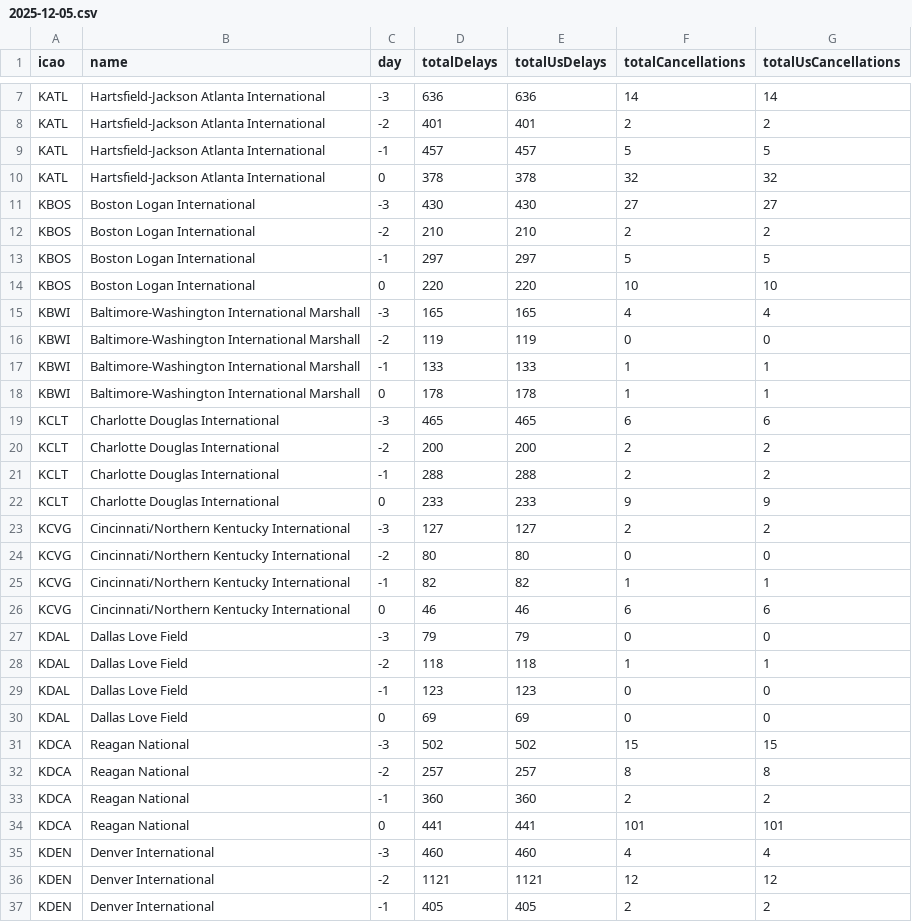
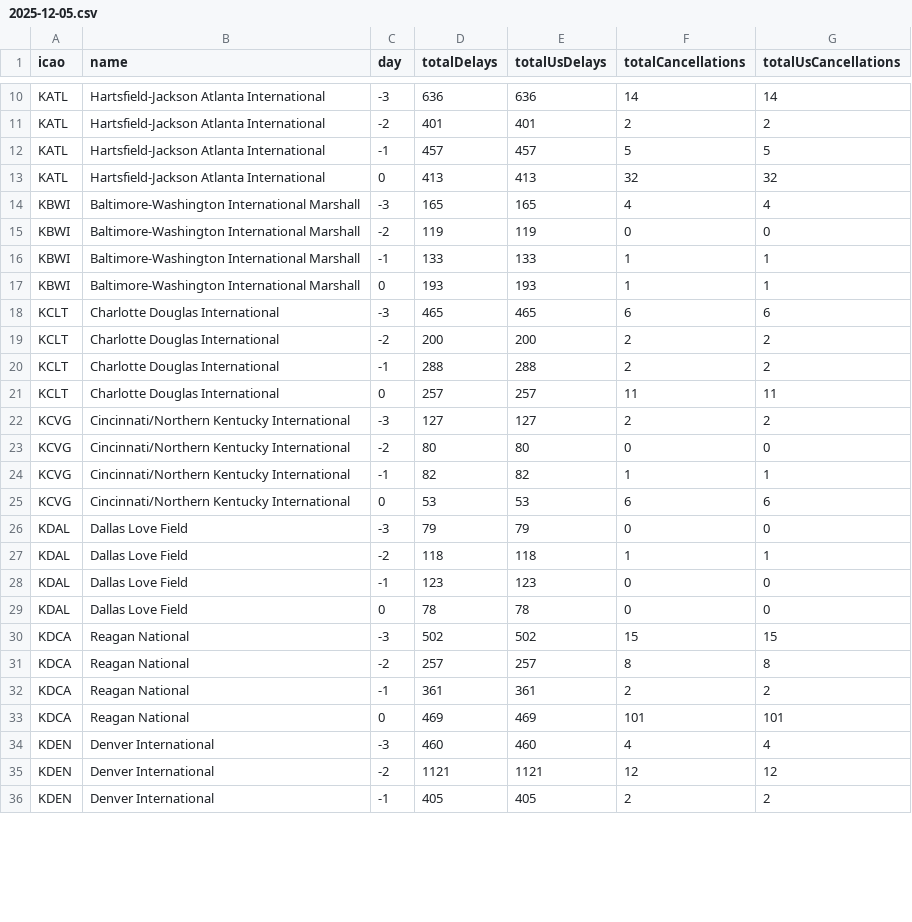
Before and after one commit to erxclau/flightaware, a CSV file: 2025-12-05.csv, drawn as a sheet; only a part is shown, gaps mark what is left out; the diff covers the shown part only.

```diff
--- a/2025-12-05.csv
+++ b/2025-12-05.csv
@@ -9,7 +12,3 @@ KATL,Hartsfield-Jackson Atlanta International,-2,401,401,2,2
 KATL,Hartsfield-Jackson Atlanta International,-1,457,457,5,5
-KATL,Hartsfield-Jackson Atlanta International,0,378,378,32,32
-KBOS,Boston Logan International,-3,430,430,27,27
-KBOS,Boston Logan International,-2,210,210,2,2
-KBOS,Boston Logan International,-1,297,297,5,5
-KBOS,Boston Logan International,0,220,220,10,10
+KATL,Hartsfield-Jackson Atlanta International,0,413,413,32,32
 KBWI,Baltimore-Washington International Marshall,-3,165,165,4,4
@@ -17,3 +16,3 @@ KBWI,Baltimore-Washington International Marshall,-2,119,119,0,0
 KBWI,Baltimore-Washington International Marshall,-1,133,133,1,1
-KBWI,Baltimore-Washington International Marshall,0,178,178,1,1
+KBWI,Baltimore-Washington International Marshall,0,193,193,1,1
 KCLT,Charlotte Douglas International,-3,465,465,6,6
@@ -21,3 +20,3 @@ KCLT,Charlotte Douglas International,-2,200,200,2,2
 KCLT,Charlotte Douglas International,-1,288,288,2,2
-KCLT,Charlotte Douglas International,0,233,233,9,9
+KCLT,Charlotte Douglas International,0,257,257,11,11
 KCVG,Cincinnati/Northern Kentucky International,-3,127,127,2,2
@@ -25,3 +24,3 @@ KCVG,Cincinnati/Northern Kentucky International,-2,80,80,0,0
 KCVG,Cincinnati/Northern Kentucky International,-1,82,82,1,1
-KCVG,Cincinnati/Northern Kentucky International,0,46,46,6,6
+KCVG,Cincinnati/Northern Kentucky International,0,53,53,6,6
 KDAL,Dallas Love Field,-3,79,79,0,0
@@ -29,7 +28,7 @@ KDAL,Dallas Love Field,-2,118,118,1,1
 KDAL,Dallas Love Field,-1,123,123,0,0
-KDAL,Dallas Love Field,0,69,69,0,0
+KDAL,Dallas Love Field,0,78,78,0,0
 KDCA,Reagan National,-3,502,502,15,15
 KDCA,Reagan National,-2,257,257,8,8
-KDCA,Reagan National,-1,360,360,2,2
-KDCA,Reagan National,0,441,441,101,101
+KDCA,Reagan National,-1,361,361,2,2
+KDCA,Reagan National,0,469,469,101,101
 KDEN,Denver International,-3,460,460,4,4
```
Also changed, not shown: 4 added rows, 1 removed row and 76 edited cells elsewhere in this file.
